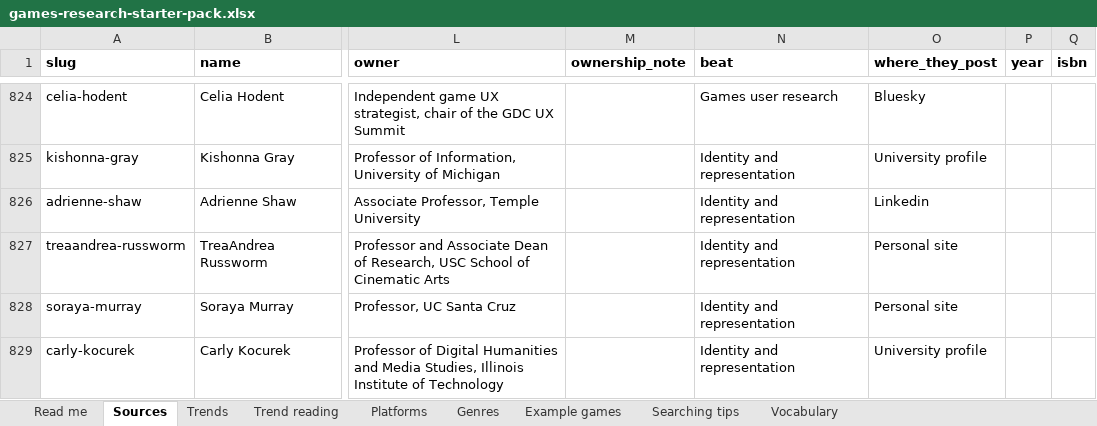
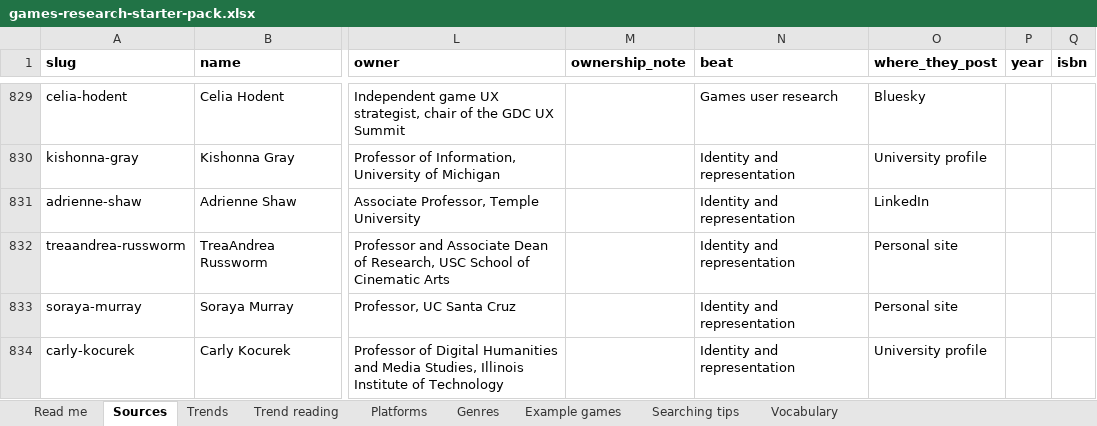
Before and after one commit to itsmepants2/games-research-starter-pack-data, an Excel workbook: games-research-starter-pack.xlsx, sheet Sources, drawn as a sheet; only a part is shown, gaps mark what is left out; values as stored, in another font and other column widths than the file's, no borders; addresses are those after the commit; the diff covers the shown part only; the diff names each change by its address in the sheet, - before the commit and + after, or states it on an @@ line.

```diff
--- a/games-research-starter-pack.xlsx (sheet Sources)
+++ b/games-research-starter-pack.xlsx (sheet Sources)
-O831 (where_they_post): Linkedin
+O831 (where_they_post): LinkedIn
```
Also changed, not shown: 5 added rows and 16 edited cells elsewhere in this sheet, sheet Vocabulary, sheet Read me, 5 other files.
